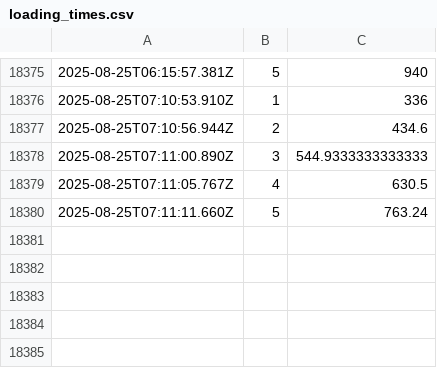
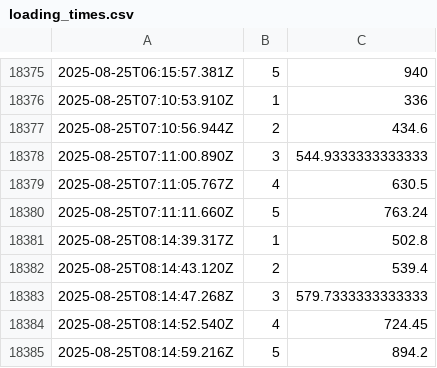
Before and after one commit to rodrigosf672/measure-loading-times, a CSV file: loading_times.csv, drawn as a sheet; only a part is shown, gaps mark what is left out.

Commit message:
Update loading times

```diff
--- a/loading_times.csv
+++ b/loading_times.csv
@@ -18380 +18380,6 @@
 2025-08-25T07:11:11.660Z,5,763.24
+2025-08-25T08:14:39.317Z,1,502.8
+2025-08-25T08:14:43.120Z,2,539.4
+2025-08-25T08:14:47.268Z,3,579.7333333333333
+2025-08-25T08:14:52.540Z,4,724.45
+2025-08-25T08:14:59.216Z,5,894.2
```
